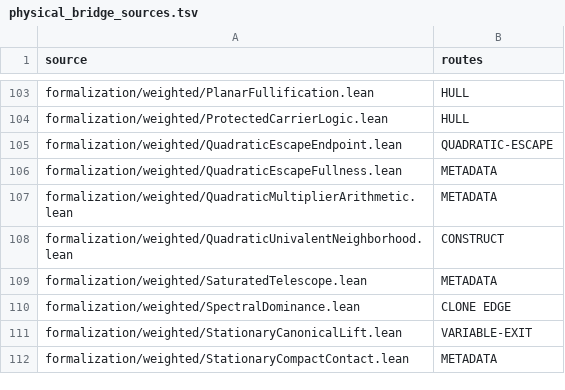
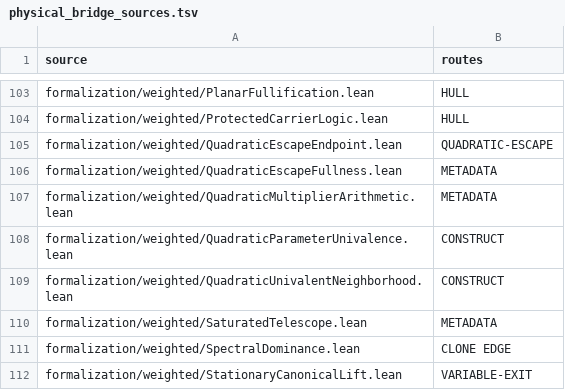
Before and after one commit to dovvnloading/loops-research-archive, a TSV file: formalization/physical_bridge_sources.tsv, drawn as a sheet; only a part is shown, gaps mark what is left out; the shorter side is filled out with more unchanged rows; the diff names each change by its address in the sheet, - before the commit and + after, or states it on an @@ line.

Commit message:
[MAPPING_TELESCOPE] register parameter-univalence theorem checkpoint

```diff
--- a/formalization/physical_bridge_sources.tsv
+++ b/formalization/physical_bridge_sources.tsv
+row 108: formalization/weighted/QuadraticParameterUnivalence.lean | CONSTRUCT
```
Also changed, not shown: 3 other files.
